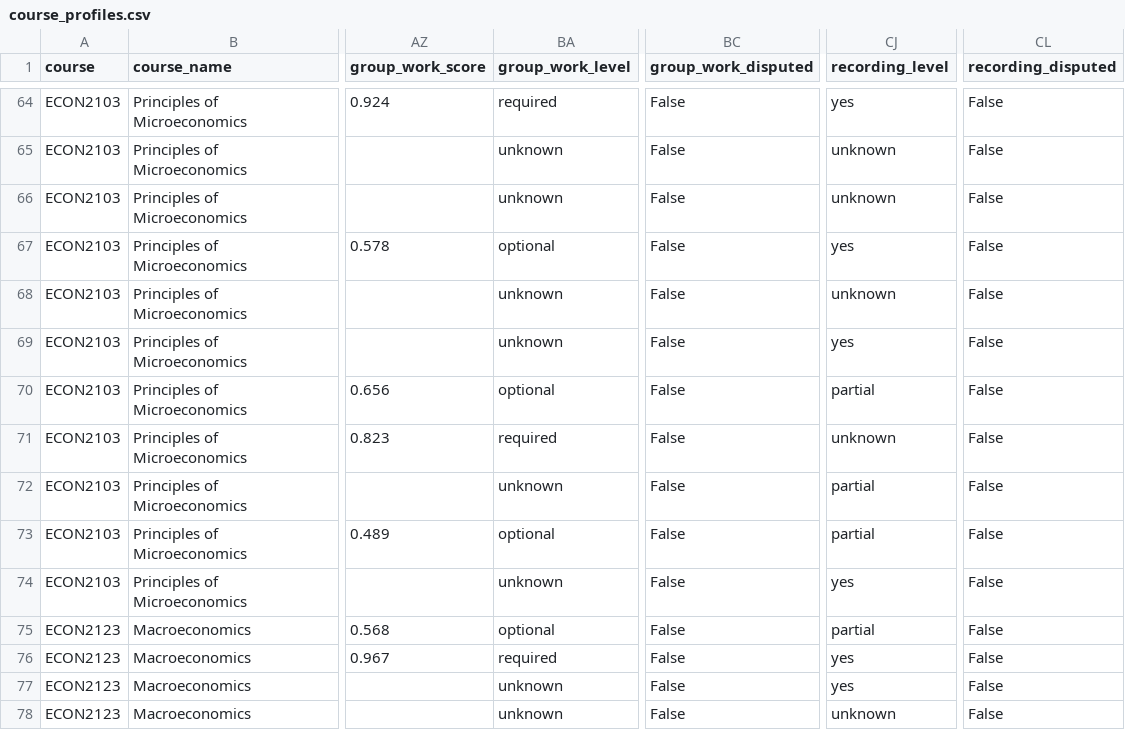
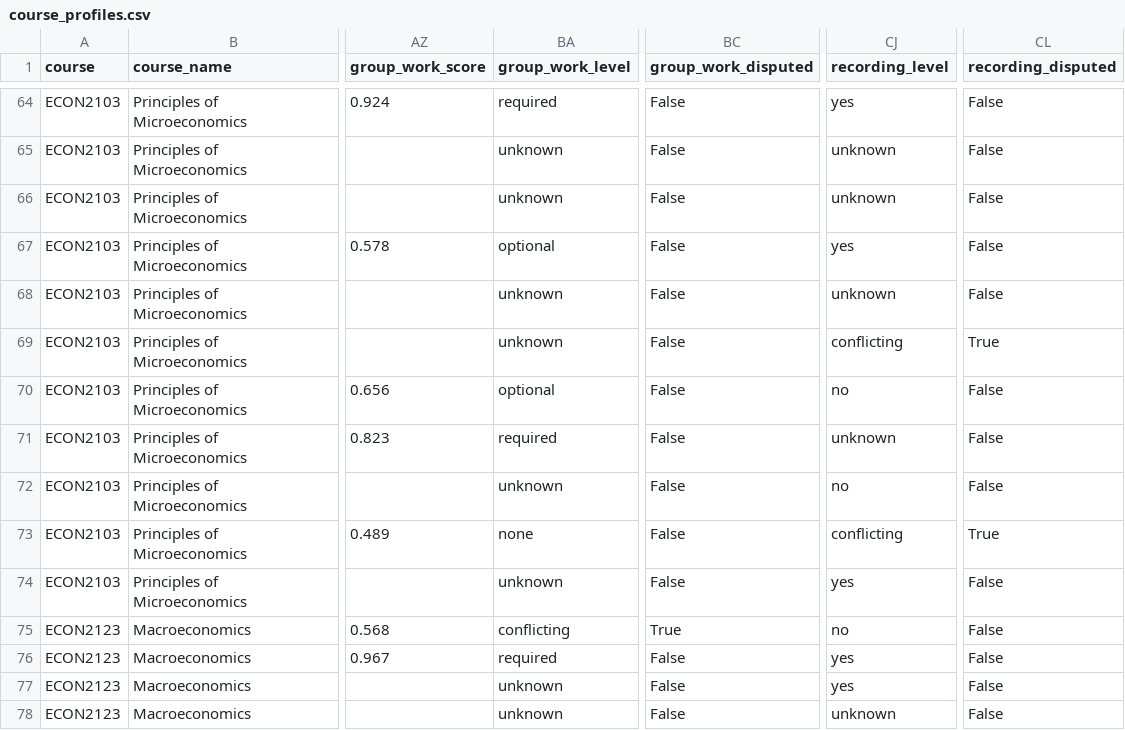
Before and after one commit to P1t-SkyWalkeR/1945GroupProject, a CSV file: cleaned/course_profiles.csv, drawn as a sheet; only a part is shown, gaps mark what is left out; the diff covers the shown part only; the diff names each change by its address in the sheet, - before the commit and + after, or states it on an @@ line.

```diff
--- a/cleaned/course_profiles.csv
+++ b/cleaned/course_profiles.csv
-CJ69 (recording_level): yes
+CJ69 (recording_level): conflicting
-CL69 (recording_disputed): False
+CL69 (recording_disputed): True
-CJ70 (recording_level): partial
+CJ70 (recording_level): no
-CJ72 (recording_level): partial
+CJ72 (recording_level): no
-BA73 (group_work_level): optional
+BA73 (group_work_level): none
-CJ73 (recording_level): partial
+CJ73 (recording_level): conflicting
-CL73 (recording_disputed): False
+CL73 (recording_disputed): True
-BA75 (group_work_level): optional
+BA75 (group_work_level): conflicting
-BC75 (group_work_disputed): False
+BC75 (group_work_disputed): True
-CJ75 (recording_level): partial
+CJ75 (recording_level): no
```
Also changed, not shown: 122 edited cells elsewhere in this file, cleaned/experiments/classic_folds.csv, cleaned/experiments/classic_results.csv, 14 other files.
